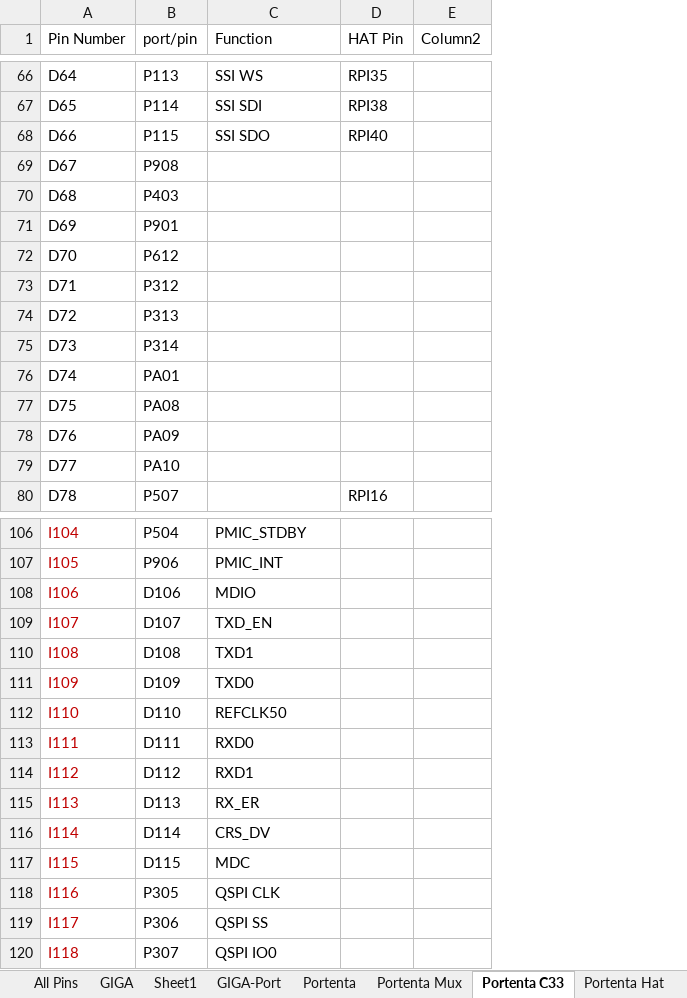
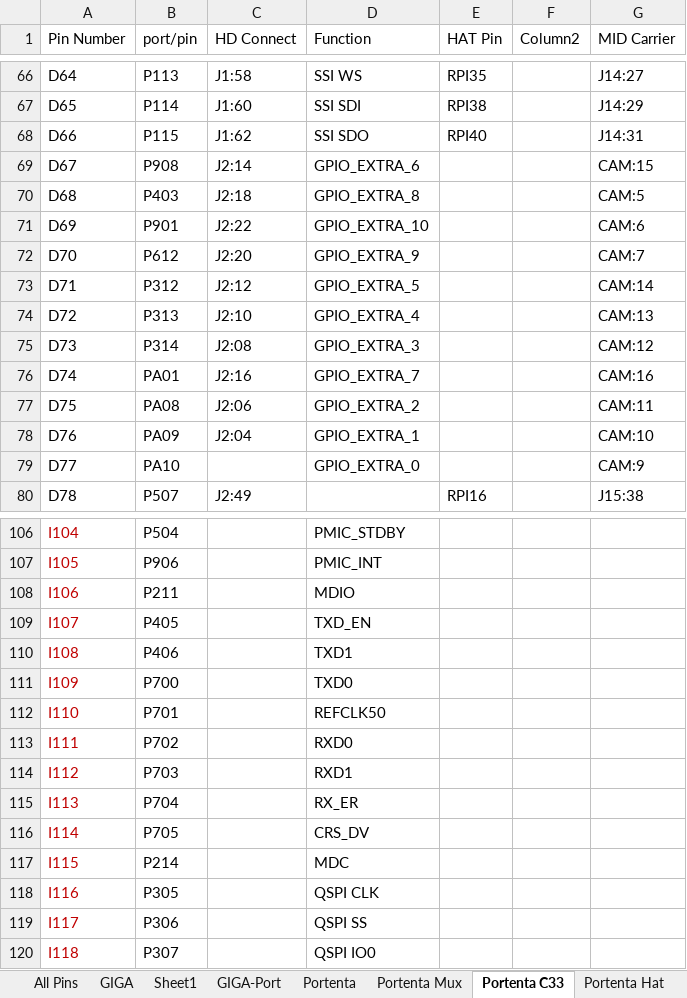
Before and after one commit to KurtE/Arduino_GIGA-stuff, an Excel workbook: Documents/Arduino_GIGA_R1_pins.xlsx, sheet Portenta C33, drawn as a sheet; only a part is shown, gaps mark what is left out; values as stored, in another font and other column widths than the file's, no borders; table styles not drawn; addresses are those after the commit; the diff covers the shown part only; the diff names each change by its address in the sheet, - before the commit and + after, or states it on an @@ line.

```diff
--- a/Documents/Arduino_GIGA_R1_pins.xlsx (sheet Portenta C33)
+++ b/Documents/Arduino_GIGA_R1_pins.xlsx (sheet Portenta C33)
+column C (HD Connect), rows 66-80: J1:58 | J1:60 | J1:62 | J2:14 | J2:18 | J2:22 | J2:20 | J2:12 | J2:10 | J2:08 | J2:16 | J2:06 | J2:04 |  | J2:49
+column G (MID Carrier), rows 66-80: J14:27 | J14:29 | J14:31 | CAM:15 | CAM:5 | CAM:6 | CAM:7 | CAM:14 | CAM:13 | CAM:12 | CAM:16 | CAM:11 | CAM:10 | CAM:9 | J15:38
-D69 (Function): (empty)
+D69 (Function): GPIO_EXTRA_6
-D70 (Function): (empty)
+D70 (Function): GPIO_EXTRA_8
-D71 (Function): (empty)
+D71 (Function): GPIO_EXTRA_10
-D72 (Function): (empty)
+D72 (Function): GPIO_EXTRA_9
-D73 (Function): (empty)
+D73 (Function): GPIO_EXTRA_5
-D74 (Function): (empty)
+D74 (Function): GPIO_EXTRA_4
-D75 (Function): (empty)
+D75 (Function): GPIO_EXTRA_3
-D76 (Function): (empty)
+D76 (Function): GPIO_EXTRA_7
-D77 (Function): (empty)
+D77 (Function): GPIO_EXTRA_2
-D78 (Function): (empty)
+D78 (Function): GPIO_EXTRA_1
-D79 (Function): (empty)
+D79 (Function): GPIO_EXTRA_0
-B108 (port/pin): D106
+B108 (port/pin): P211
-B109 (port/pin): D107
+B109 (port/pin): P405
-B110 (port/pin): D108
+B110 (port/pin): P406
-B111 (port/pin): D109
+B111 (port/pin): P700
-B112 (port/pin): D110
+B112 (port/pin): P701
-B113 (port/pin): D111
+B113 (port/pin): P702
-B114 (port/pin): D112
+B114 (port/pin): P703
-B115 (port/pin): D113
+B115 (port/pin): P704
-B116 (port/pin): D114
+B116 (port/pin): P705
-B117 (port/pin): D115
+B117 (port/pin): P214
```
Also changed, not shown: 6 edited cells elsewhere in this sheet, sheet Mid Carrier, sheet Portenta Breakout.
